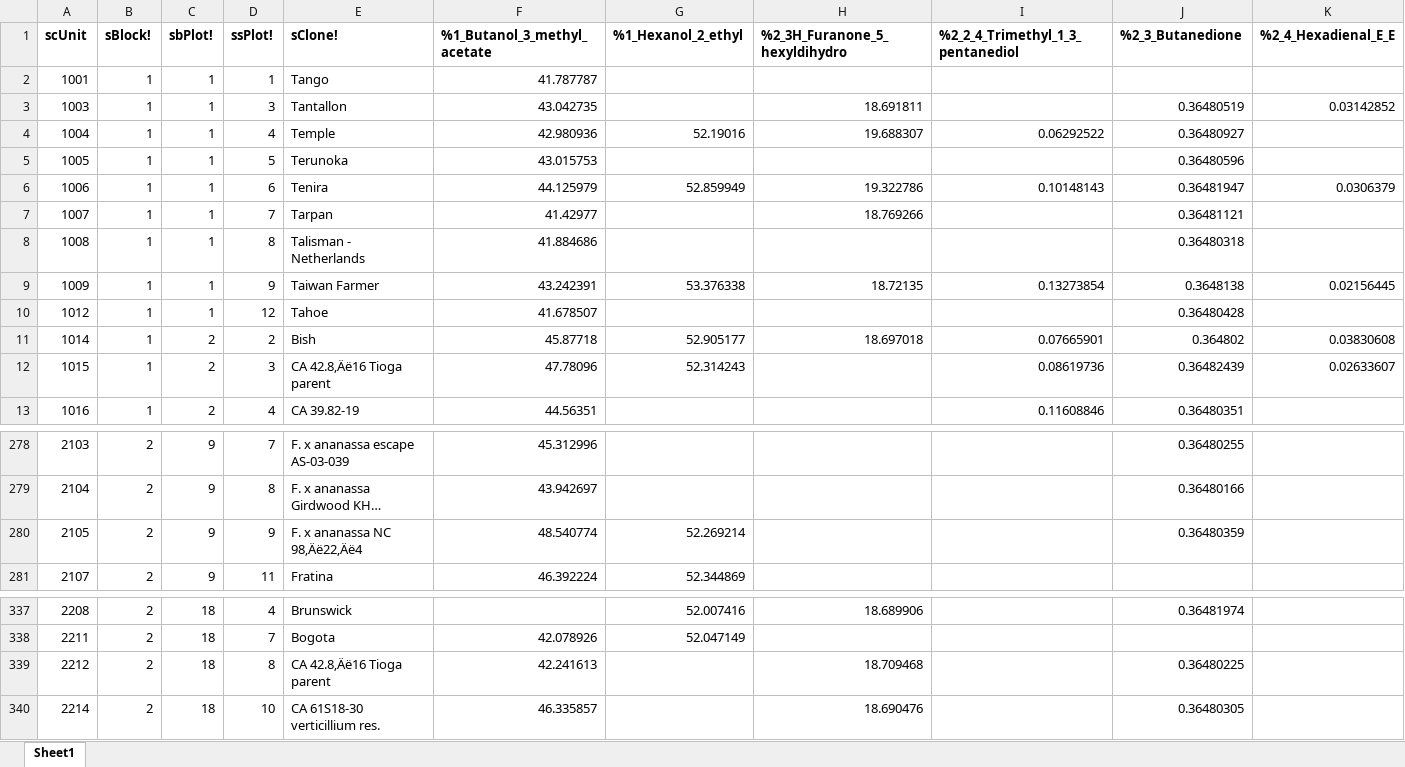
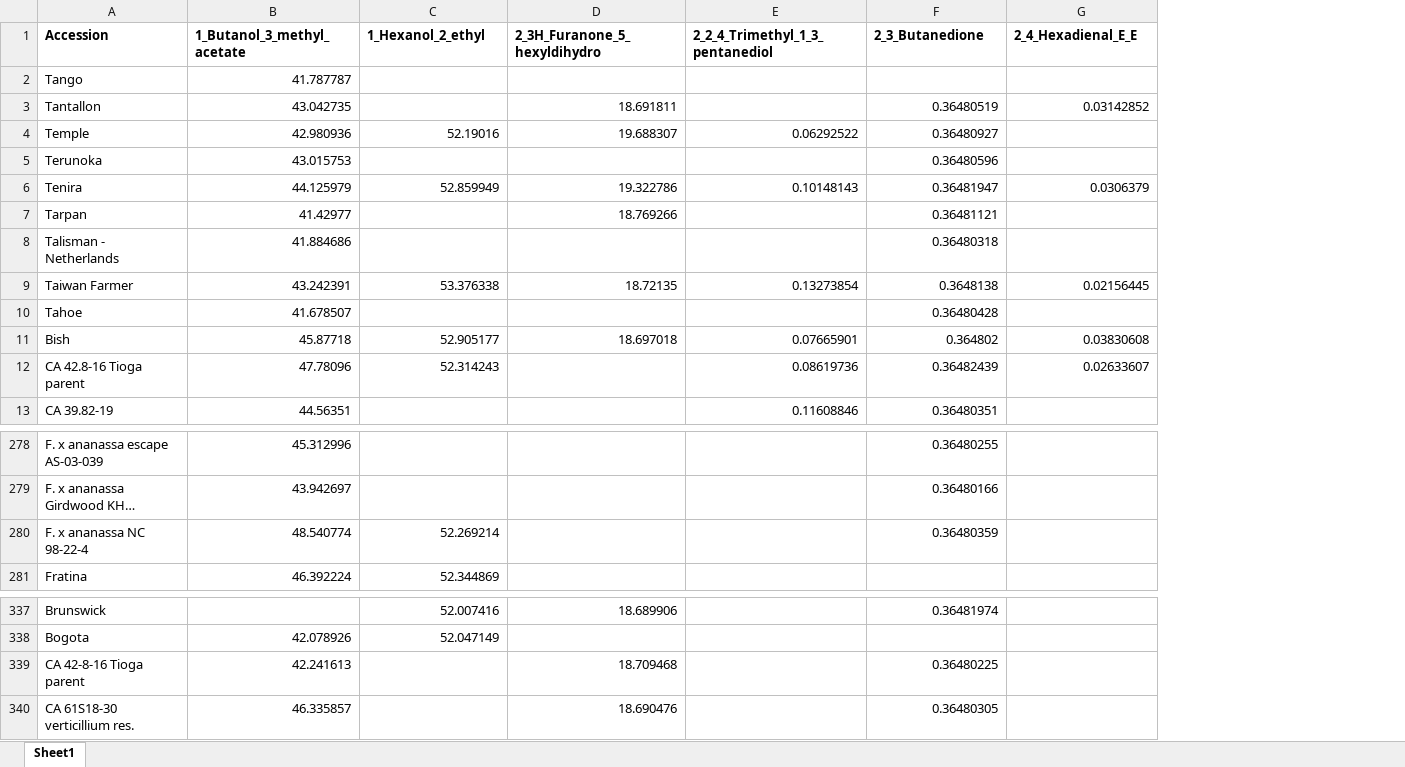
Before and after one commit to MigicovskyLab/strawberry_voc_analysis, an Excel workbook: Suppl_data/Supplementary_Table_S3_VOC_concentrations.xlsx, sheet Sheet1, drawn as a sheet; only a part is shown, gaps mark what is left out; long unchanged cells end in …; values as stored, in another font and other column widths than the file's, no borders; charts and pictures not drawn; removed rows and columns are numbered as before the commit, all else as after; the diff covers the shown part only; the diff names each change by its address in the sheet, - before the commit and + after, or states it on an @@ line.

```diff
--- a/Suppl_data/Supplementary_Table_S3_VOC_concentrations.xlsx (sheet Sheet1)
+++ b/Suppl_data/Supplementary_Table_S3_VOC_concentrations.xlsx (sheet Sheet1)
-column A (scUnit), rows 2-13: 1001 | 1003 | 1004 | 1005 | 1006 | 1007 | 1008 | 1009 | 1012 | 1014 | 1015 | 1016; rows 278-281: 2103 | 2104 | 2105 | 2107; rows 337-340: 2208 | 2211 | 2212 | 2214
-column B (sBlock!), rows 2-13: all 1; rows 278-281: all 2; rows 337-340: all 2
-column C (sbPlot!), rows 2-13: 1 | 1 | 1 | 1 | 1 | 1 | 1 | 1 | 1 | 2 | 2 | 2; rows 278-281: all 9; rows 337-340: all 18
-column D (ssPlot!), rows 2-13: 1 | 3 | 4 | 5 | 6 | 7 | 8 | 9 | 12 | 2 | 3 | 4; rows 278-281: 7 | 8 | 9 | 11; rows 337-340: 4 | 7 | 8 | 10
-A1: sClone!
+A1: Accession
-B1: %1_Butanol_3_methyl_acetate
+B1: 1_Butanol_3_methyl_acetate
-C1: %1_Hexanol_2_ethyl
+C1: 1_Hexanol_2_ethyl
-D1: %2_3H_Furanone_5_hexyldihydro
+D1: 2_3H_Furanone_5_hexyldihydro
-E1: %2_2_4_Trimethyl_1_3_pentanediol
+E1: 2_2_4_Trimethyl_1_3_pentanediol
-F1: %2_3_Butanedione
+F1: 2_3_Butanedione
-G1: %2_4_Hexadienal_E_E
+G1: 2_4_Hexadienal_E_E
-A12 (Accession): CA 42.8‚Äë16 Tioga parent
+A12 (Accession): CA 42.8-16 Tioga parent
-A280 (Accession): F. x ananassa NC 98‚Äë22‚Äë4
+A280 (Accession): F. x ananassa NC 98-22-4
-A339 (Accession): CA 42.8‚Äë16 Tioga parent
+A339 (Accession): CA 42-8-16 Tioga parent
```
Also changed, not shown: 6 edited cells elsewhere in this sheet, Suppl_data/Supplemental_Table_S1_accession_planting.xlsx, Suppl_data/Supplementary_Table_S2_accession_descriptions.xlsx, 31 other files.
